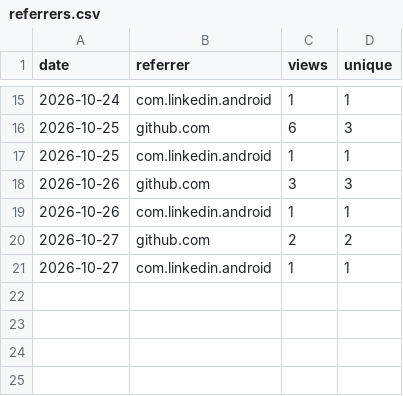
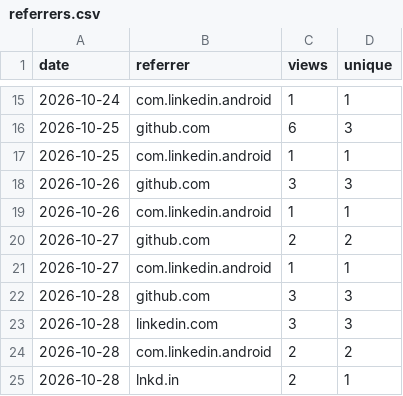
Before and after one commit to MohammedEl-sayedAhmed/sedjem, a CSV file: referrers.csv, drawn as a sheet; only a part is shown, gaps mark what is left out.

```diff
--- a/referrers.csv
+++ b/referrers.csv
@@ -21 +21,5 @@ date,referrer,views,unique
 2026-10-27,com.linkedin.android,1,1
+2026-10-28,github.com,3,3
+2026-10-28,linkedin.com,3,3
+2026-10-28,com.linkedin.android,2,2
+2026-10-28,lnkd.in,2,1
```
Also changed, not shown: clones.csv, downloads.csv, 8 other files.
